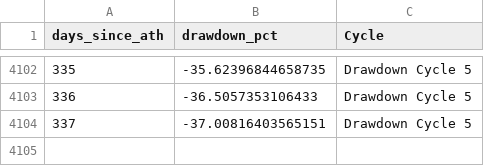
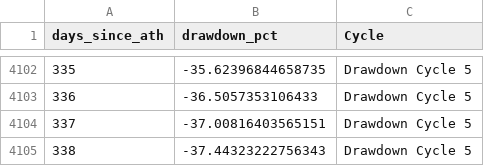
Before and after one commit to SecretSatoshis/Bitcoin-Report-Library, a CSV file: csv/drawdown_data.csv, drawn as a sheet; only a part is shown, gaps mark what is left out; the diff names each change by its address in the sheet, - before the commit and + after, or states it on an @@ line.

```diff
--- a/csv/drawdown_data.csv
+++ b/csv/drawdown_data.csv
+row 4105: 338 | -37.44323222756343 | Drawdown Cycle 5
```
Also changed, not shown: csv/bitcoin_dominance_history.csv, csv/cycle_low_data.csv, 26 other files.
